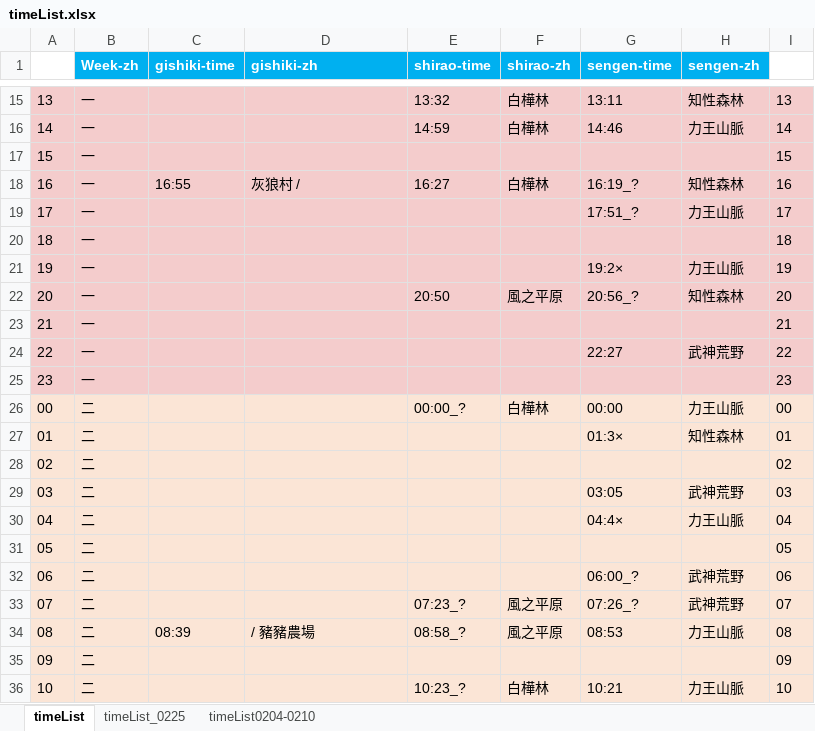
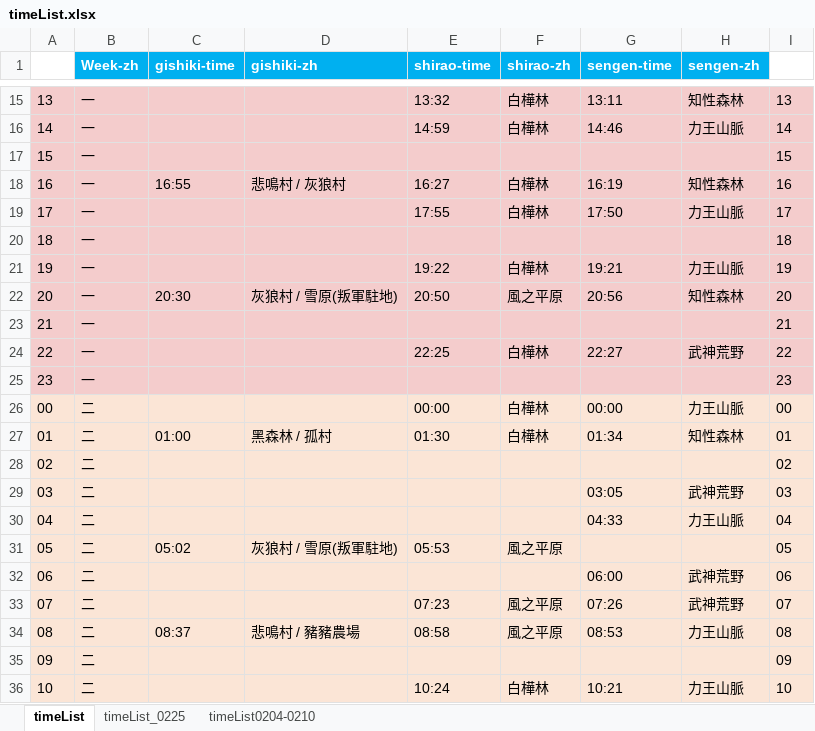
Before and after one commit to Mutsuki812/BnSNEOtimeList, an Excel workbook: files/timeList.xlsx, sheet timeList, drawn as a sheet; only a part is shown, gaps mark what is left out; values as stored, in another font and other column widths than the file's, no borders; conditional formats not drawn; the diff covers the shown part only; the diff names each change by its address in the sheet, - before the commit and + after, or states it on an @@ line.

Commit message:
update timeList

```diff
--- a/files/timeList.xlsx (sheet timeList)
+++ b/files/timeList.xlsx (sheet timeList)
-D18 (gishiki-zh): 灰狼村 /
+D18 (gishiki-zh): 悲鳴村 / 灰狼村
-G18 (sengen-time): 16:19_?
+G18 (sengen-time): 16:19
-E19 (shirao-time): (empty)
+E19 (shirao-time): 17:55
-F19 (shirao-zh): (empty)
+F19 (shirao-zh): 白樺林
-G19 (sengen-time): 17:51_?
+G19 (sengen-time): 17:50
-E21 (shirao-time): (empty)
+E21 (shirao-time): 19:22
-F21 (shirao-zh): (empty)
+F21 (shirao-zh): 白樺林
-G21 (sengen-time): 19:2×
+G21 (sengen-time): 19:21
-C22 (gishiki-time): (empty)
+C22 (gishiki-time): 20:30
-D22 (gishiki-zh): (empty)
+D22 (gishiki-zh): 灰狼村 / 雪原(叛軍駐地)
-G22 (sengen-time): 20:56_?
+G22 (sengen-time): 20:56
-E24 (shirao-time): (empty)
+E24 (shirao-time): 22:25
-F24 (shirao-zh): (empty)
+F24 (shirao-zh): 白樺林
-E26 (shirao-time): 00:00_?
+E26 (shirao-time): 00:00
-C27 (gishiki-time): (empty)
+C27 (gishiki-time): 01:00
-D27 (gishiki-zh): (empty)
+D27 (gishiki-zh): 黑森林 / 孤村
-E27 (shirao-time): (empty)
+E27 (shirao-time): 01:30
-F27 (shirao-zh): (empty)
+F27 (shirao-zh): 白樺林
-G27 (sengen-time): 01:3×
+G27 (sengen-time): 01:34
-G30 (sengen-time): 04:4×
+G30 (sengen-time): 04:33
-C31 (gishiki-time): (empty)
+C31 (gishiki-time): 05:02
-D31 (gishiki-zh): (empty)
+D31 (gishiki-zh): 灰狼村 / 雪原(叛軍駐地)
-E31 (shirao-time): (empty)
+E31 (shirao-time): 05:53
-F31 (shirao-zh): (empty)
+F31 (shirao-zh): 風之平原
-G32 (sengen-time): 06:00_?
+G32 (sengen-time): 06:00
-E33 (shirao-time): 07:23_?
+E33 (shirao-time): 07:23
-G33 (sengen-time): 07:26_?
+G33 (sengen-time): 07:26
-C34 (gishiki-time): 08:39
+C34 (gishiki-time): 08:37
-D34 (gishiki-zh): / 豬豬農場
+D34 (gishiki-zh): 悲鳴村 / 豬豬農場
-E34 (shirao-time): 08:58_?
+E34 (shirao-time): 08:58
-E36 (shirao-time): 10:23_?
+E36 (shirao-time): 10:24
```
Also changed, not shown: 86 edited cells elsewhere in this sheet.
